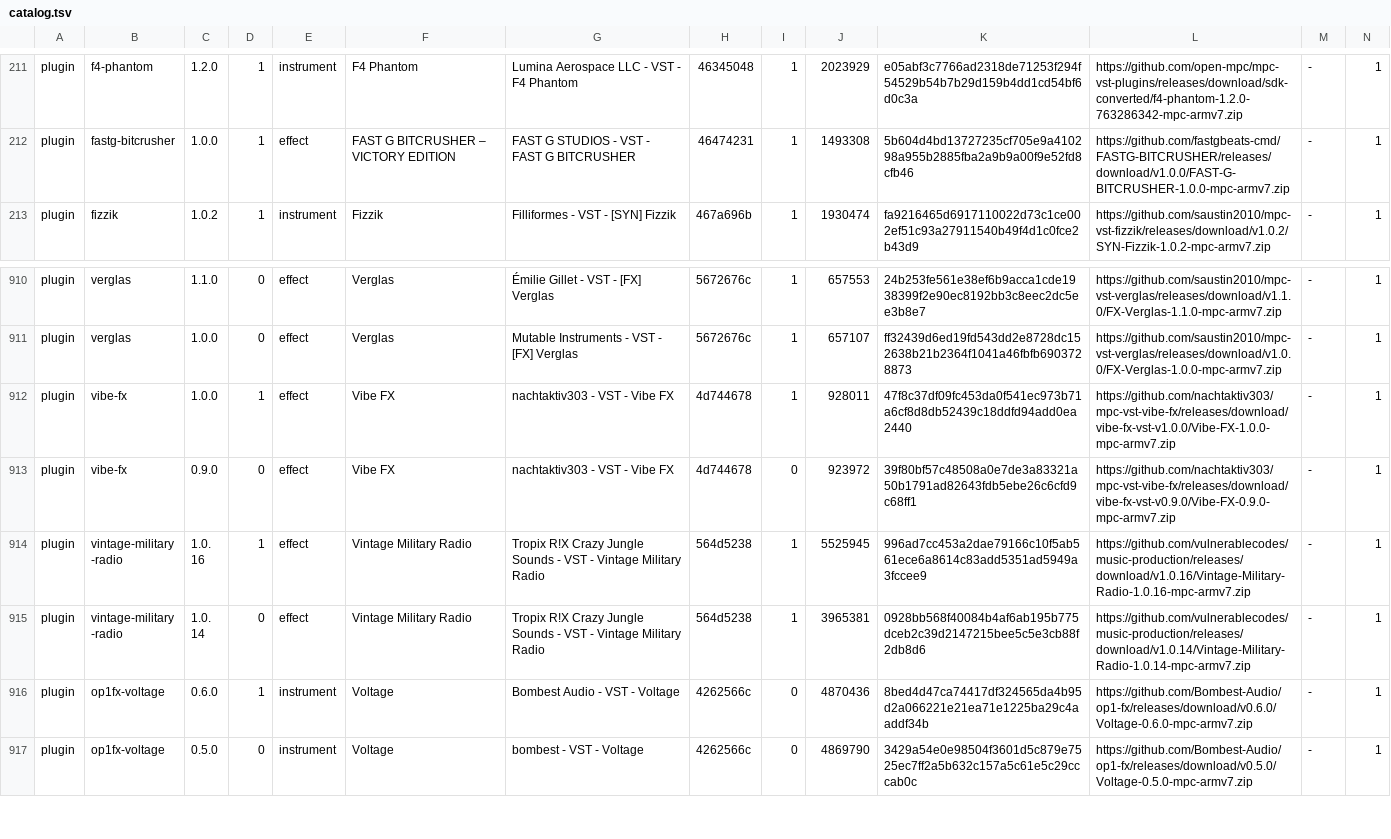
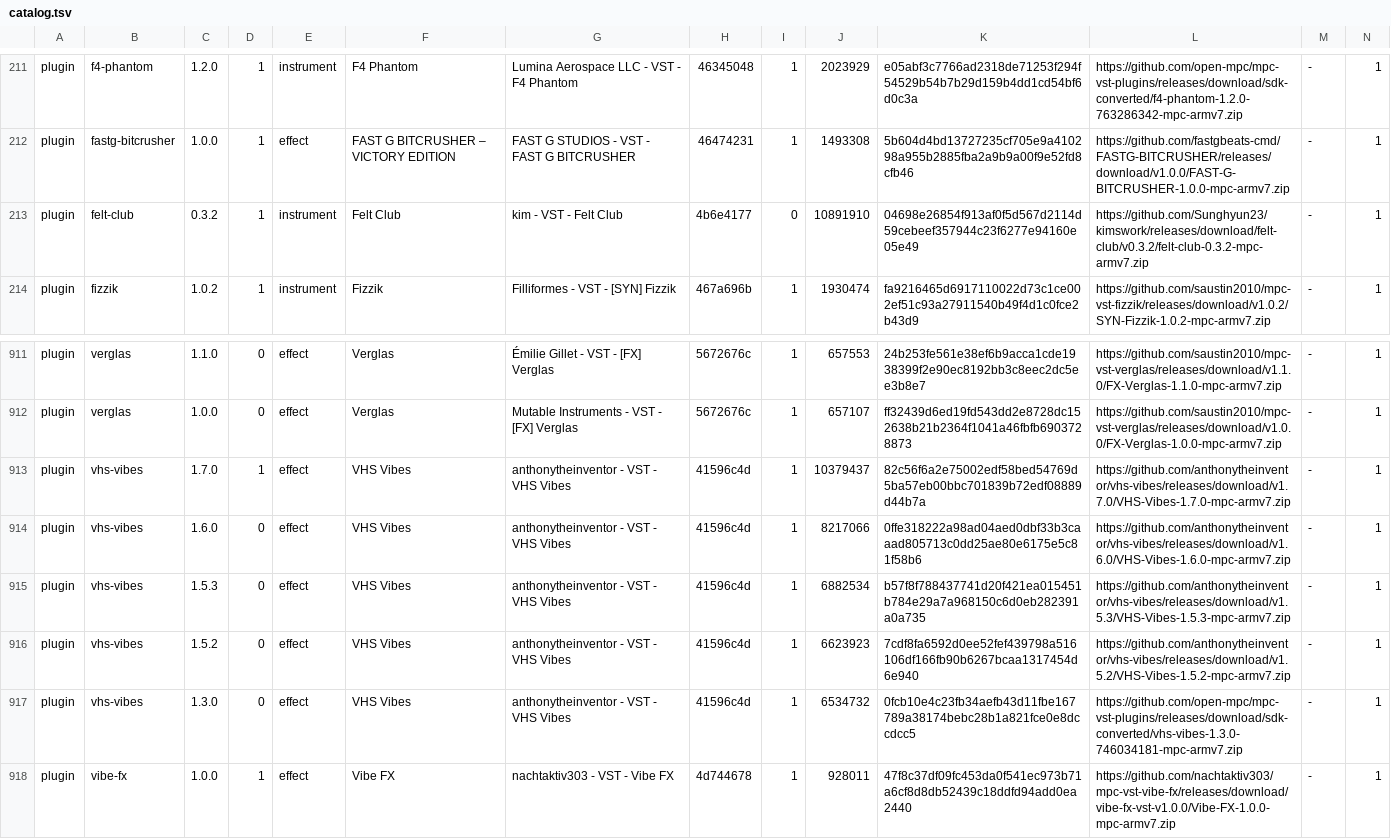
Before and after one commit to open-mpc/open-mpc.github.io, a TSV file: catalog.tsv, drawn as a sheet; only a part is shown, gaps mark what is left out; the shorter side is filled out with more unchanged rows; rows hold the shown columns only; the diff names each change by its address in the sheet, - before the commit and + after, or states it on an @@ line.

```diff
--- a/catalog.tsv
+++ b/catalog.tsv
+row 213: plugin | felt-club | 0.3.2 | 1 | instrument | Felt Club | kim - VST - Felt Club | 4b6e4177 | 0 | 10891910 | 04698e26854f913af0f5d567d2114d59cebeef357944c23f6277e94160e05e49 | https://github.com/Sunghyun23/kimswork/releases/download/felt-club/v0.3.2/felt-club-0.3.2-mpc-armv7.zip | - | 1
+row 913: plugin | vhs-vibes | 1.7.0 | 1 | effect | VHS Vibes | anthonytheinventor - VST - VHS Vibes | 41596c4d | 1 | 10379437 | 82c56f6a2e75002edf58bed54769d5ba57eb00bbc701839b72edf08889d44b7a | https://github.com/anthonytheinventor/vhs-vibes/releases/download/v1.7.0/VHS-Vibes-1.7.0-mpc-armv7.zip | - | 1
+row 914: plugin | vhs-vibes | 1.6.0 | 0 | effect | VHS Vibes | anthonytheinventor - VST - VHS Vibes | 41596c4d | 1 | 8217066 | 0ffe318222a98ad04aed0dbf33b3caaad805713c0dd25ae80e6175e5c81f58b6 | https://github.com/anthonytheinventor/vhs-vibes/releases/download/v1.6.0/VHS-Vibes-1.6.0-mpc-armv7.zip | - | 1
+row 915: plugin | vhs-vibes | 1.5.3 | 0 | effect | VHS Vibes | anthonytheinventor - VST - VHS Vibes | 41596c4d | 1 | 6882534 | b57f8f788437741d20f421ea015451b784e29a7a968150c6d0eb282391a0a735 | https://github.com/anthonytheinventor/vhs-vibes/releases/download/v1.5.3/VHS-Vibes-1.5.3-mpc-armv7.zip | - | 1
+row 916: plugin | vhs-vibes | 1.5.2 | 0 | effect | VHS Vibes | anthonytheinventor - VST - VHS Vibes | 41596c4d | 1 | 6623923 | 7cdf8fa6592d0ee52fef439798a516106df166fb90b6267bcaa1317454d6e940 | https://github.com/anthonytheinventor/vhs-vibes/releases/download/v1.5.2/VHS-Vibes-1.5.2-mpc-armv7.zip | - | 1
+row 917: plugin | vhs-vibes | 1.3.0 | 0 | effect | VHS Vibes | anthonytheinventor - VST - VHS Vibes | 41596c4d | 1 | 6534732 | 0fcb10e4c23fb34aefb43d11fbe167789a38174bebc28b1a821fce0e8dccdcc5 | https://github.com/open-mpc/mpc-vst-plugins/releases/download/sdk-converted/vhs-vibes-1.3.0-746034181-mpc-armv7.zip | - | 1
```
Also changed, not shown: 7 other files.
